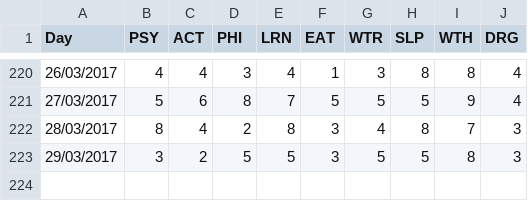
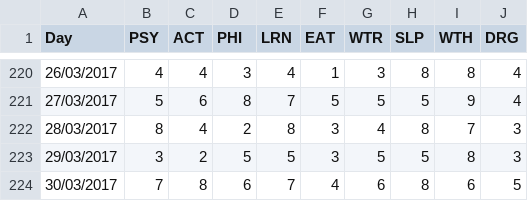
Before and after one commit to tobal/playground, a CSV file: data_analysis/daily_stats/stats.csv, drawn as a sheet; only a part is shown, gaps mark what is left out; the diff names each change by its address in the sheet, - before the commit and + after, or states it on an @@ line.

Commit message:
daily_stats: update
Signed-off-by: Tobal <tobal17@gmail.com>

```diff
--- a/data_analysis/daily_stats/stats.csv
+++ b/data_analysis/daily_stats/stats.csv
+row 224: 30/03/2017 | 7 | 8 | 6 | 7 | 4 | 6 | 8 | 6 | 5
```
